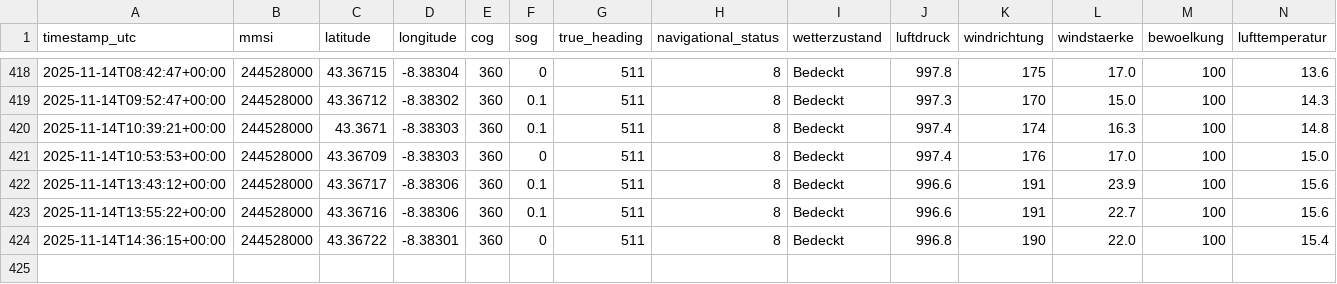
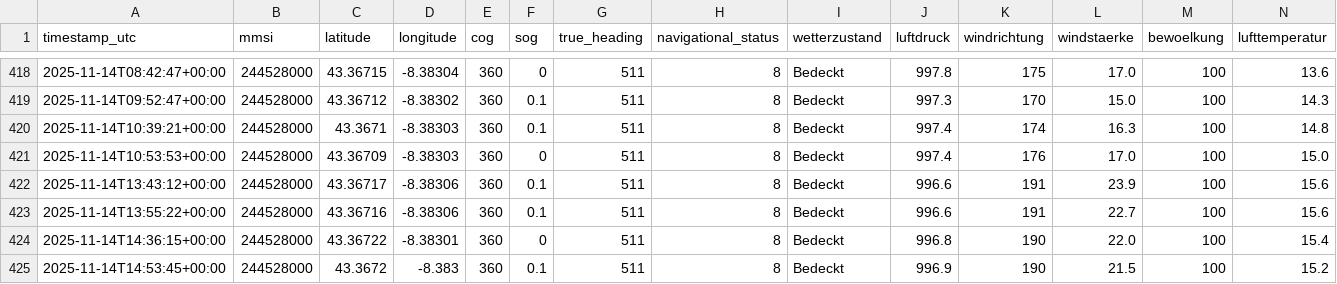
Before and after one commit to davidoesch/shiptracker, a CSV file: ais_position_reports.csv, drawn as a sheet; only a part is shown, gaps mark what is left out; rows hold the shown columns only; the diff names each change by its address in the sheet, - before the commit and + after, or states it on an @@ line.

```diff
--- a/ais_position_reports.csv
+++ b/ais_position_reports.csv
+row 425: 2025-11-14T14:53:45+00:00 | 244528000 | 43.3672 | -8.383 | 360 | 0.1 | 511 | 8 | Bedeckt | 996.9 | 190 | 21.5 | 100 | 15.2
```
Also changed, not shown: 3 other files.
